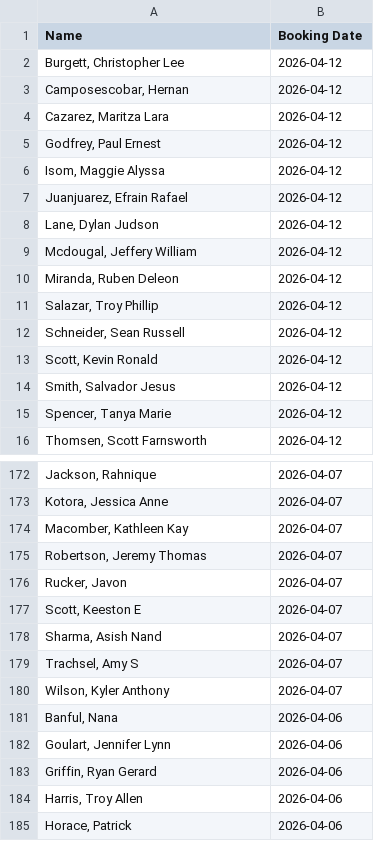
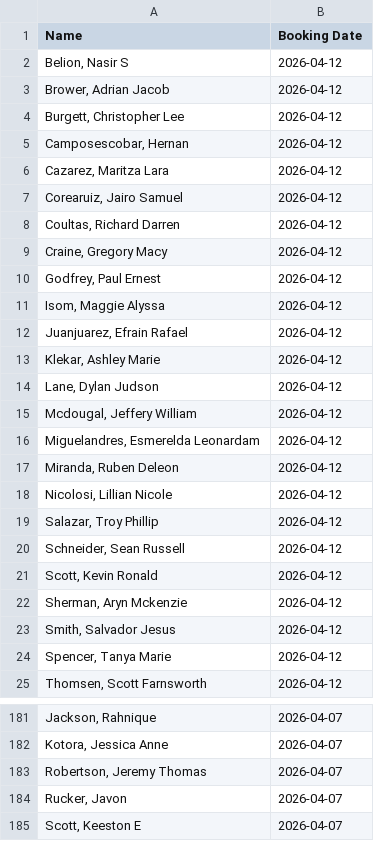
Before and after one commit to NguyenDa18/Portland-Jail-Data-Crawler, a CSV file: csvs/inmate_bookings.csv, drawn as a sheet; only a part is shown, gaps mark what is left out; the shorter side is filled out with more unchanged rows.

```diff
--- a/csvs/inmate_bookings.csv
+++ b/csvs/inmate_bookings.csv
@@ -1,2 +1,4 @@
 Name,Booking Date
+"Belion, Nasir S",2026-04-12
+"Brower, Adrian Jacob",2026-04-12
 "Burgett, Christopher Lee",2026-04-12
@@ -4,2 +6,5 @@ Name,Booking Date
 "Cazarez, Maritza Lara",2026-04-12
+"Corearuiz, Jairo Samuel",2026-04-12
+"Coultas, Richard Darren",2026-04-12
+"Craine, Gregory Macy",2026-04-12
 "Godfrey, Paul Ernest",2026-04-12
@@ -7,5 +12,8 @@ Name,Booking Date
 "Juanjuarez, Efrain Rafael",2026-04-12
+"Klekar, Ashley Marie",2026-04-12
 "Lane, Dylan Judson",2026-04-12
 "Mcdougal, Jeffery William",2026-04-12
+"Miguelandres, Esmerelda Leonardam",2026-04-12
 "Miranda, Ruben Deleon",2026-04-12
+"Nicolosi, Lillian Nicole",2026-04-12
 "Salazar, Troy Phillip",2026-04-12
@@ -13,2 +21,3 @@ Name,Booking Date
 "Scott, Kevin Ronald",2026-04-12
+"Sherman, Aryn Mckenzie",2026-04-12
 "Smith, Salvador Jesus",2026-04-12
@@ -173,3 +182,2 @@ Name,Booking Date
 "Kotora, Jessica Anne",2026-04-07
-"Macomber, Kathleen Kay",2026-04-07
 "Robertson, Jeremy Thomas",2026-04-07
```
Also changed, not shown: csvs/inmate_charges.csv, csvs/inmate_details.csv.
